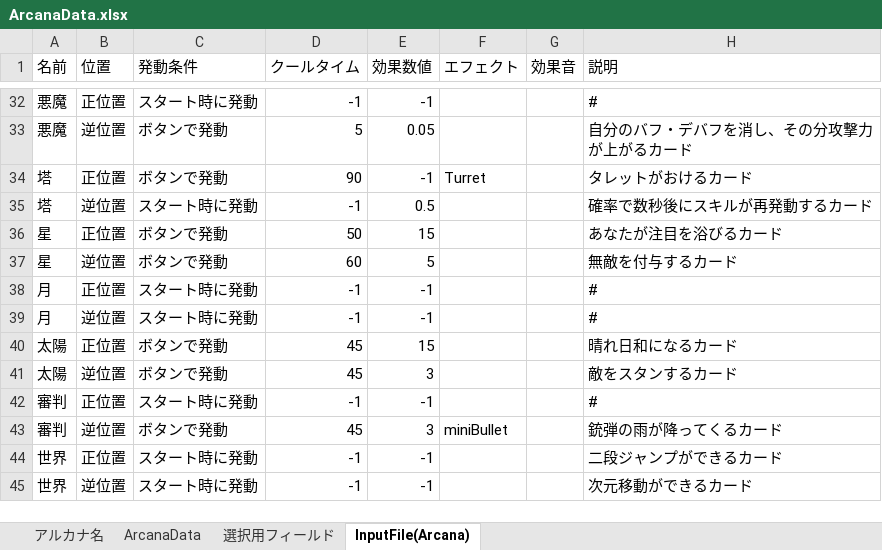
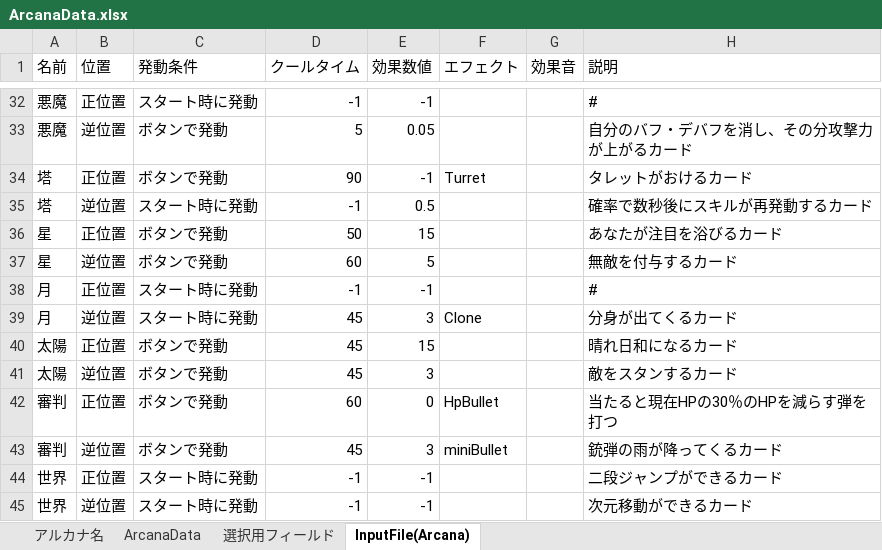
Before and after one commit to nira952/Arcanumber, an Excel workbook: Assets/_Project/Excel/ArcanaData.xlsx, sheet InputFile(Arcana), drawn as a sheet; only a part is shown, gaps mark what is left out; values as stored, in another font and other column widths than the file's, no borders; table styles not drawn; the diff names each change by its address in the sheet, - before the commit and + after, or states it on an @@ line.

```diff
--- a/Assets/_Project/Excel/ArcanaData.xlsx (sheet InputFile(Arcana))
+++ b/Assets/_Project/Excel/ArcanaData.xlsx (sheet InputFile(Arcana))
-D39 (クールタイム): -1
+D39 (クールタイム): 45
-E39 (効果数値): -1
+E39 (効果数値): 3
-F39 (エフェクト): (empty)
+F39 (エフェクト): Clone
-H39 (説明): #
+H39 (説明): 分身が出てくるカード
-C42 (発動条件): スタート時に発動
+C42 (発動条件): ボタンで発動
-D42 (クールタイム): -1
+D42 (クールタイム): 60
-E42 (効果数値): -1
+E42 (効果数値): 0
-F42 (エフェクト): (empty)
+F42 (エフェクト): HpBullet
-H42 (説明): #
+H42 (説明): 当たると現在HPの30％のHPを減らす弾を打つ
```
Also changed, not shown: sheet ArcanaData, 16 other files.
